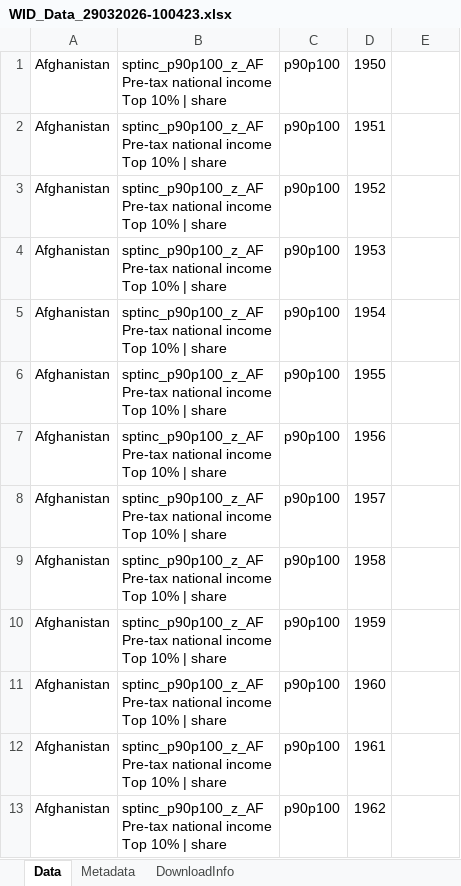
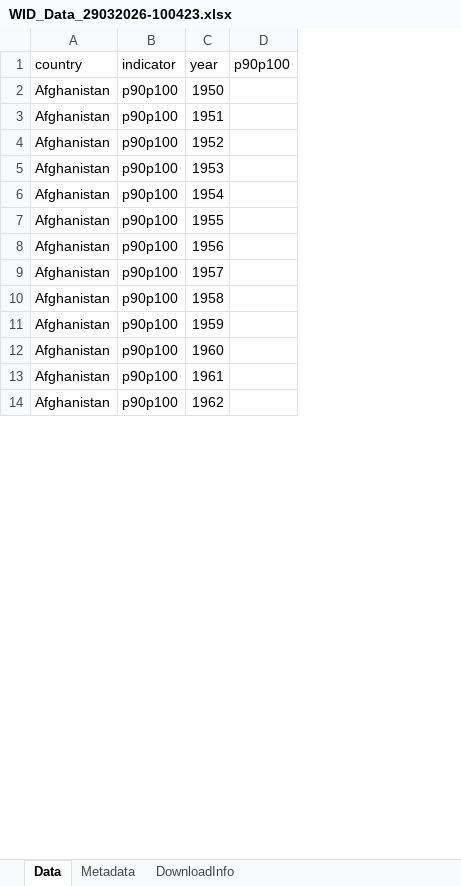
Before and after one commit to Reddragon14/chen_twumasi_eisenbarth, an Excel workbook: data/WID_Data_29032026-100423.xlsx, sheet Data, drawn as a sheet; only a part is shown; values as stored, in another font and other column widths than the file's, no cell formats; removed rows and columns are numbered as before the commit, all else as after; ↵ is a line break in a cell; the diff names each change by its address in the sheet, - before the commit and + after, or states it on an @@ line.

Commit message:
updated scripts and data

```diff
--- a/data/WID_Data_29032026-100423.xlsx (sheet Data)
+++ b/data/WID_Data_29032026-100423.xlsx (sheet Data)
-column B, rows 1-13: all sptinc_p90p100_z_AF ↵ Pre-tax national income ↵ Top 10% | share
+row 1: country | indicator | year | p90p100
```
Also changed, not shown: cell formats, data/WID_Data_29032026-100548.xlsx, 24 other files.
